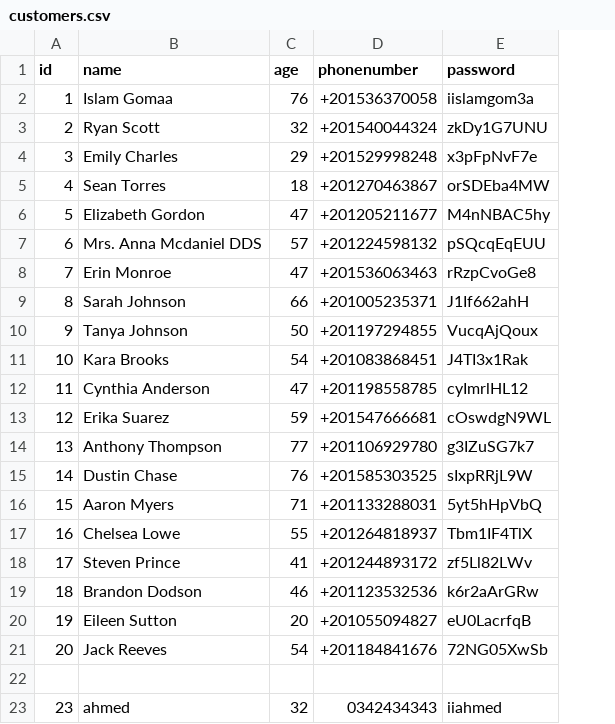
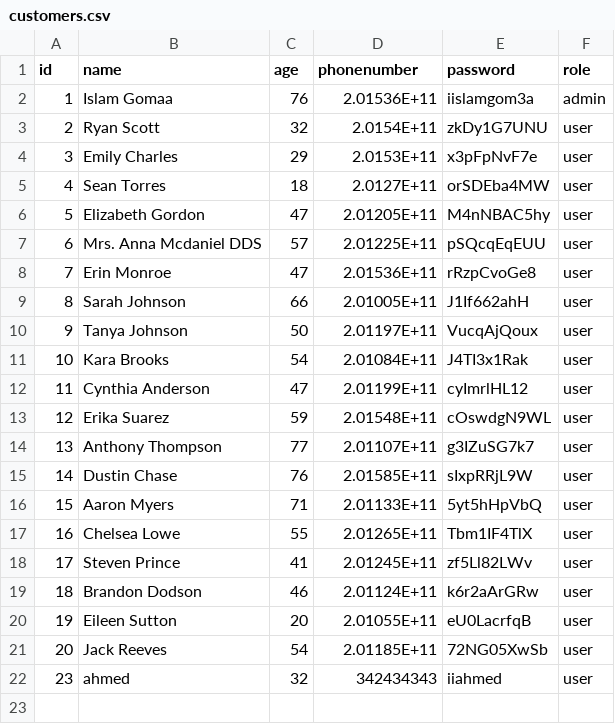
Before and after one commit to ahmedayman9/Eyouth_Depi_Smart-Inventory-Order-Management-System, a CSV file: data/customers.csv, drawn as a sheet; removed rows and columns are numbered as before the commit, all else as after; the diff names each change by its address in the sheet, - before the commit and + after, or states it on an @@ line.

```diff
--- a/data/customers.csv
+++ b/data/customers.csv
+column F (role), rows 2-22: admin | user | user | user | user | user | user | user | user | user | user | user | user | user | user | user | user | user | user | user | user
-D2 (phonenumber): +201536370058
+D2 (phonenumber): 2.01536E+11
-D3 (phonenumber): +201540044324
+D3 (phonenumber): 2.0154E+11
-D4 (phonenumber): +201529998248
+D4 (phonenumber): 2.0153E+11
-D5 (phonenumber): +201270463867
+D5 (phonenumber): 2.0127E+11
-D6 (phonenumber): +201205211677
+D6 (phonenumber): 2.01205E+11
-D7 (phonenumber): +201224598132
+D7 (phonenumber): 2.01225E+11
-D8 (phonenumber): +201536063463
+D8 (phonenumber): 2.01536E+11
-D9 (phonenumber): +201005235371
+D9 (phonenumber): 2.01005E+11
-D10 (phonenumber): +201197294855
+D10 (phonenumber): 2.01197E+11
-D11 (phonenumber): +201083868451
+D11 (phonenumber): 2.01084E+11
-D12 (phonenumber): +201198558785
+D12 (phonenumber): 2.01199E+11
-D13 (phonenumber): +201547666681
+D13 (phonenumber): 2.01548E+11
-D14 (phonenumber): +201106929780
+D14 (phonenumber): 2.01107E+11
-D15 (phonenumber): +201585303525
+D15 (phonenumber): 2.01585E+11
-D16 (phonenumber): +201133288031
+D16 (phonenumber): 2.01133E+11
-D17 (phonenumber): +201264818937
+D17 (phonenumber): 2.01265E+11
-D18 (phonenumber): +201244893172
+D18 (phonenumber): 2.01245E+11
-D19 (phonenumber): +201123532536
+D19 (phonenumber): 2.01124E+11
-D20 (phonenumber): +201055094827
+D20 (phonenumber): 2.01055E+11
-D21 (phonenumber): +201184841676
+D21 (phonenumber): 2.01185E+11
-row 22: (empty)
-D22 (phonenumber): 0342434343
+D22 (phonenumber): 342434343
```
Also changed, not shown: 7 other files.
